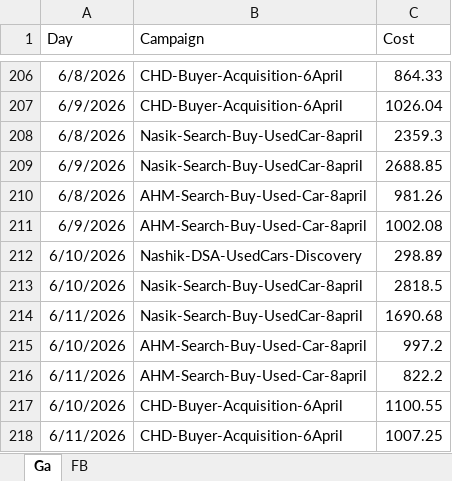
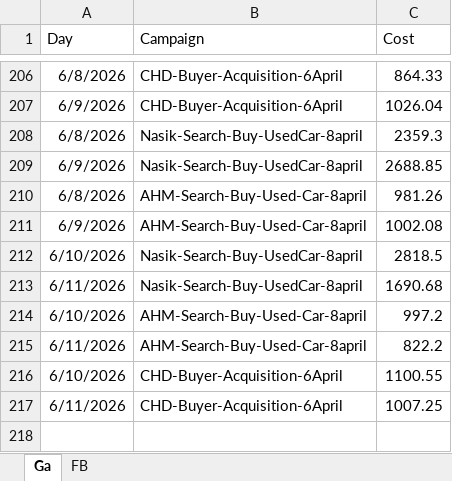
Before and after one commit to deepanshiahuja-dotcom/used_cars_dashboard, an Excel workbook: Used_Cars_Spends.xlsx, sheet Ga, drawn as a sheet; only a part is shown, gaps mark what is left out; values as stored, in another font and other column widths than the file's, no borders; the diff names each change by its address in the sheet, - before the commit and + after, or states it on an @@ line.

```diff
--- a/Used_Cars_Spends.xlsx (sheet Ga)
+++ b/Used_Cars_Spends.xlsx (sheet Ga)
-row 212: 6/10/2026 | Nashik-DSA-UsedCars-Discovery | 298.89
```
Also changed, not shown: sheet FB, 1 other file.
